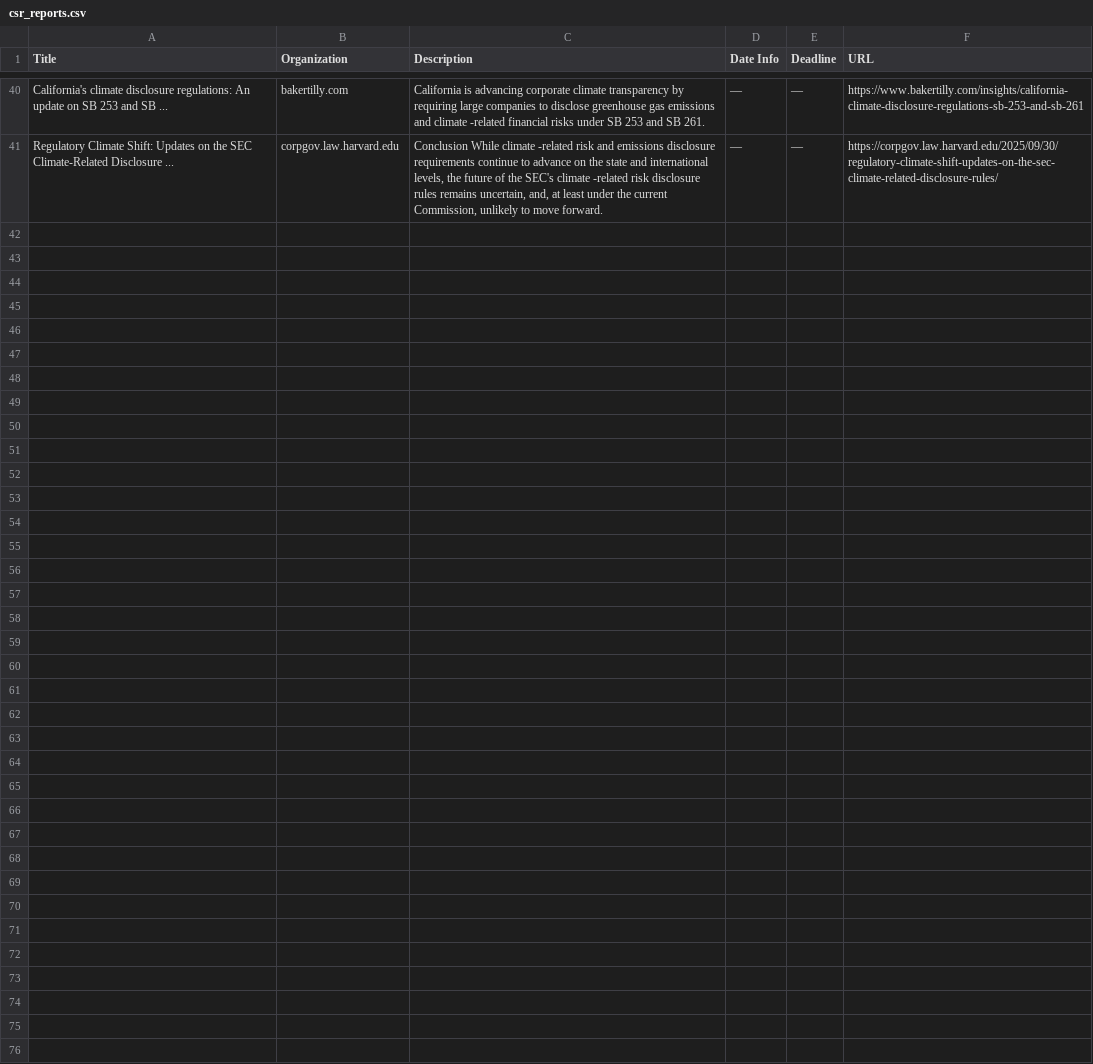
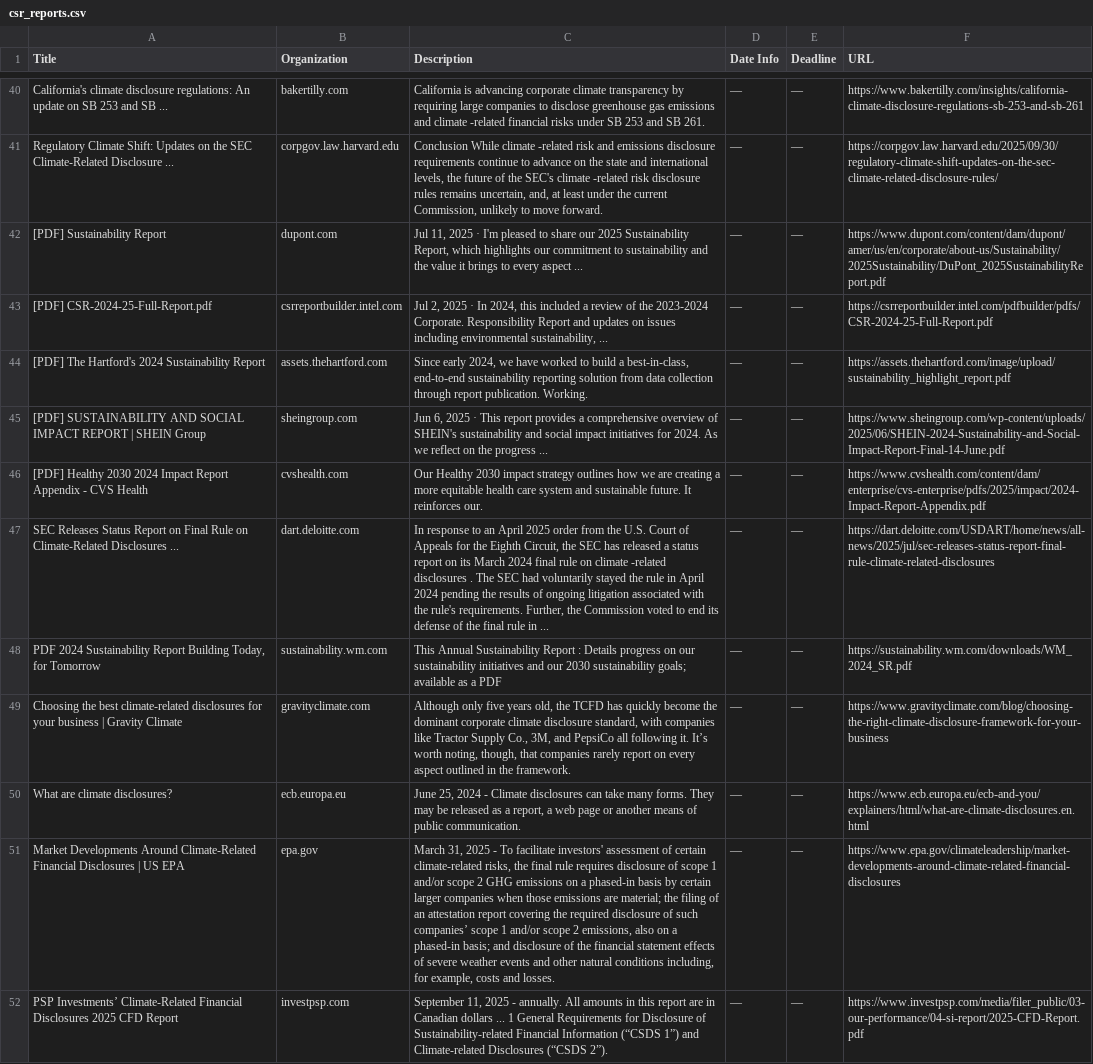
Before and after one commit to columbia-consulting/climate-cardinals-newsletter, a CSV file: csr_reports.csv, drawn as a sheet; only a part is shown, gaps mark what is left out; the diff names each change by its address in the sheet, - before the commit and + after, or states it on an @@ line.

```diff
--- a/csr_reports.csv
+++ b/csr_reports.csv
+row 42: [PDF] Sustainability Report | dupont.com | Jul 11, 2025 · I'm pleased to share our 2025 Sustainability Report, which highlights our commitment to sustainability and the value it brings to every aspect ... | — | — | https://www.dupont.com/content/dam/dupont/amer/us/en/corporate/about-us/Sustainability/2025Sustainability/DuPont_2025SustainabilityReport.pdf
+row 43: [PDF] CSR-2024-25-Full-Report.pdf | csrreportbuilder.intel.com | Jul 2, 2025 · In 2024, this included a review of the 2023-2024 Corporate. Responsibility Report and updates on issues including environmental sustainability, ... | — | — | https://csrreportbuilder.intel.com/pdfbuilder/pdfs/CSR-2024-25-Full-Report.pdf
+row 44: [PDF] The Hartford's 2024 Sustainability Report | assets.thehartford.com | Since early 2024, we have worked to build a best-in-class, end-to-end sustainability reporting solution from data collection through report publication. Working. | — | — | https://assets.thehartford.com/image/upload/sustainability_highlight_report.pdf
+row 45: [PDF] SUSTAINABILITY AND SOCIAL IMPACT REPORT | SHEIN Group | sheingroup.com | Jun 6, 2025 · This report provides a comprehensive overview of SHEIN's sustainability and social impact initiatives for 2024. As we reflect on the progress ... | — | — | https://www.sheingroup.com/wp-content/uploads/2025/06/SHEIN-2024-Sustainability-and-Social-Impact-Report-Final-14-June.pdf
+row 46: [PDF] Healthy 2030 2024 Impact Report Appendix - CVS Health | cvshealth.com | Our Healthy 2030 impact strategy outlines how we are creating a more equitable health care system and sustainable future. It reinforces our. | — | — | https://www.cvshealth.com/content/dam/enterprise/cvs-enterprise/pdfs/2025/impact/2024-Impact-Report-Appendix.pdf
+row 47: SEC Releases Status Report on Final Rule on Climate-Related Disclosures ... | dart.deloitte.com | In response to an April 2025 order from the U.S. Court of Appeals for the Eighth Circuit, the SEC has released a status report on its March 2024 final rule on climate -related disclosures . The SEC had voluntarily stayed the rule in April 2024 pending the results of ongoing litigation associated with the rule's requirements. Further, the Commission voted to end its defense of the final rule in ... | — | — | https://dart.deloitte.com/USDART/home/news/all-news/2025/jul/sec-releases-status-report-final-rule-climate-related-disclosures
+row 48: PDF 2024 Sustainability Report Building Today, for Tomorrow | sustainability.wm.com | This Annual Sustainability Report : Details progress on our sustainability initiatives and our 2030 sustainability goals; available as a PDF | — | — | https://sustainability.wm.com/downloads/WM_2024_SR.pdf
+row 49: Choosing the best climate-related disclosures for your business | Gravity Climate | gravityclimate.com | Although only five years old, the TCFD has quickly become the dominant corporate climate disclosure standard, with companies like Tractor Supply Co., 3M, and PepsiCo all following it. It’s worth noting, though, that companies rarely report on every aspect outlined in the framework. | — | — | https://www.gravityclimate.com/blog/choosing-the-right-climate-disclosure-framework-for-your-business
+row 50: What are climate disclosures? | ecb.europa.eu | June 25, 2024 - Climate disclosures can take many forms. They may be released as a report, a web page or another means of public communication. | — | — | https://www.ecb.europa.eu/ecb-and-you/explainers/html/what-are-climate-disclosures.en.html
+row 51: Market Developments Around Climate-Related Financial Disclosures | US EPA | epa.gov | March 31, 2025 - To facilitate investors' assessment of certain climate-related risks, the final rule requires disclosure of scope 1 and/or scope 2 GHG emissions on a phased-in basis by certain larger companies when those emissions are material; the filing of an attestation report covering the required disclosure of such companies’ scope 1 and/or scope 2 emissions, also on a phased-in basis; and disclosure of the financial statement effects of severe weather events and other natural conditions including, for example, costs and losses. | — | — | https://www.epa.gov/climateleadership/market-developments-around-climate-related-financial-disclosures
+row 52: PSP Investments’ Climate-Related Financial Disclosures 2025 CFD Report | investpsp.com | September 11, 2025 - annually. All amounts in this report are in Canadian dollars ... 1 General Requirements for Disclosure of Sustainability-related Financial Information (“CSDS 1”) and Climate-related Disclosures (“CSDS 2”). | — | — | https://www.investpsp.com/media/filer_public/03-our-performance/04-si-report/2025-CFD-Report.pdf
```
Also changed, not shown: events.csv, experts.csv, 5 other files.
